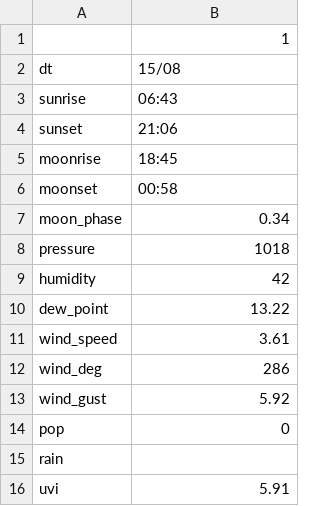
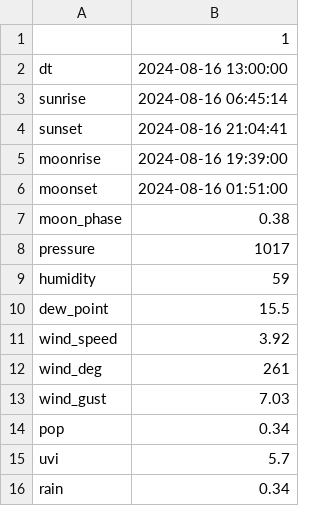
Before and after one commit to jdavid54/jupyter_notebooks, a CSV file: demain.csv, drawn as a sheet.

```diff
--- a/demain.csv
+++ b/demain.csv
@@ -1,16 +1,16 @@
 ,1
-dt,15/08
-sunrise,06:43
-sunset,21:06
-moonrise,18:45
-moonset,00:58
-moon_phase,0.34
-pressure,1018
-humidity,42
-dew_point,13.22
-wind_speed,3.61
-wind_deg,286
-wind_gust,5.92
-pop,0
-rain,
-uvi,5.91
+dt,2024-08-16 13:00:00
+sunrise,2024-08-16 06:45:14
+sunset,2024-08-16 21:04:41
+moonrise,2024-08-16 19:39:00
+moonset,2024-08-16 01:51:00
+moon_phase,0.38
+pressure,1017
+humidity,59
+dew_point,15.5
+wind_speed,3.92
+wind_deg,261
+wind_gust,7.03
+pop,0.34
+uvi,5.7
+rain,0.34
```
Also changed, not shown: 8days.csv, data_temp16122022.csv, 15 other files.
